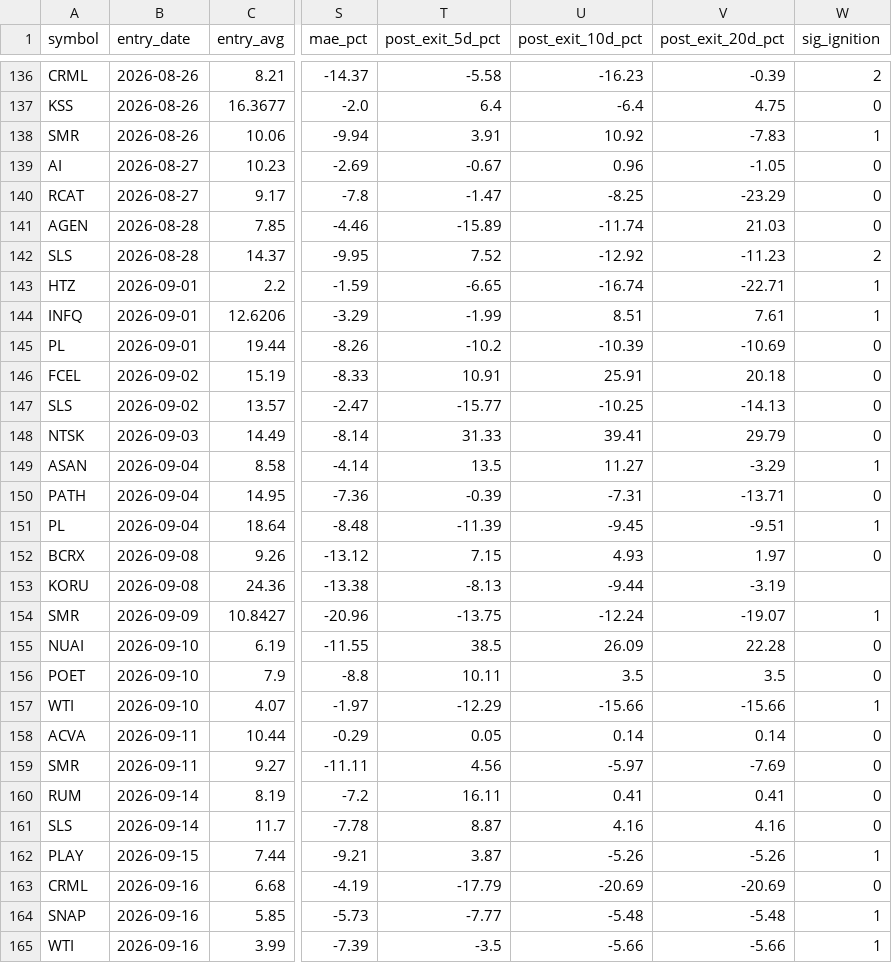
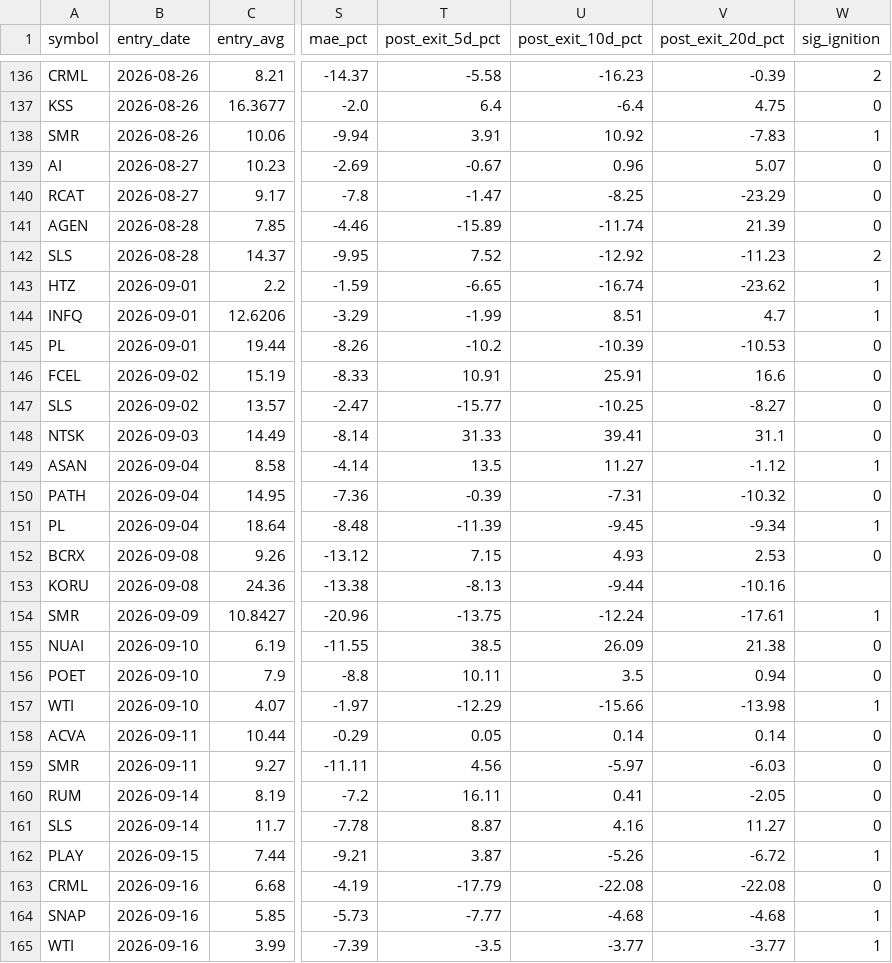
Before and after one commit to maciejmikulewiczpl-ux/Trading, a CSV file: logs/lottery_trade_ledger.csv, drawn as a sheet; only a part is shown, gaps mark what is left out; the diff covers the shown part only; the diff names each change by its address in the sheet, - before the commit and + after, or states it on an @@ line.

Commit message:
lottery board 2026-10-01

```diff
--- a/logs/lottery_trade_ledger.csv
+++ b/logs/lottery_trade_ledger.csv
-V139 (post_exit_20d_pct): -1.05
+V139 (post_exit_20d_pct): 5.07
-V141 (post_exit_20d_pct): 21.03
+V141 (post_exit_20d_pct): 21.39
-V143 (post_exit_20d_pct): -22.71
+V143 (post_exit_20d_pct): -23.62
-V144 (post_exit_20d_pct): 7.61
+V144 (post_exit_20d_pct): 4.7
-V145 (post_exit_20d_pct): -10.69
+V145 (post_exit_20d_pct): -10.53
-V146 (post_exit_20d_pct): 20.18
+V146 (post_exit_20d_pct): 16.6
-V147 (post_exit_20d_pct): -14.13
+V147 (post_exit_20d_pct): -8.27
-V148 (post_exit_20d_pct): 29.79
+V148 (post_exit_20d_pct): 31.1
-V149 (post_exit_20d_pct): -3.29
+V149 (post_exit_20d_pct): -1.12
-V150 (post_exit_20d_pct): -13.71
+V150 (post_exit_20d_pct): -10.32
-V151 (post_exit_20d_pct): -9.51
+V151 (post_exit_20d_pct): -9.34
-V152 (post_exit_20d_pct): 1.97
+V152 (post_exit_20d_pct): 2.53
-V153 (post_exit_20d_pct): -3.19
+V153 (post_exit_20d_pct): -10.16
-V154 (post_exit_20d_pct): -19.07
+V154 (post_exit_20d_pct): -17.61
-V155 (post_exit_20d_pct): 22.28
+V155 (post_exit_20d_pct): 21.38
-V156 (post_exit_20d_pct): 3.5
+V156 (post_exit_20d_pct): 0.94
-V157 (post_exit_20d_pct): -15.66
+V157 (post_exit_20d_pct): -13.98
-V159 (post_exit_20d_pct): -7.69
+V159 (post_exit_20d_pct): -6.03
-V160 (post_exit_20d_pct): 0.41
+V160 (post_exit_20d_pct): -2.05
-V161 (post_exit_20d_pct): 4.16
+V161 (post_exit_20d_pct): 11.27
-V162 (post_exit_20d_pct): -5.26
+V162 (post_exit_20d_pct): -6.72
-U163 (post_exit_10d_pct): -20.69
+U163 (post_exit_10d_pct): -22.08
-V163 (post_exit_20d_pct): -20.69
+V163 (post_exit_20d_pct): -22.08
-U164 (post_exit_10d_pct): -5.48
+U164 (post_exit_10d_pct): -4.68
-V164 (post_exit_20d_pct): -5.48
+V164 (post_exit_20d_pct): -4.68
-U165 (post_exit_10d_pct): -5.66
+U165 (post_exit_10d_pct): -3.77
-V165 (post_exit_20d_pct): -5.66
+V165 (post_exit_20d_pct): -3.77
```
Also changed, not shown: 3 added rows and 24 edited cells elsewhere in this file, 2 other files.
